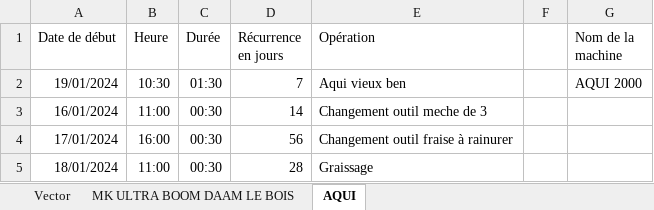
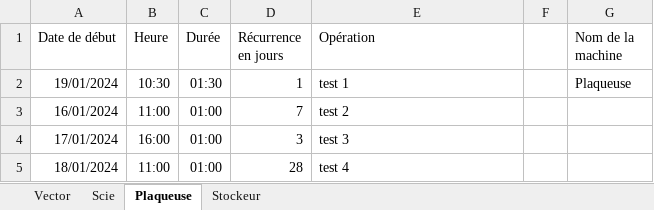
Before and after one commit to Sipixer/EventCalendar, an Excel workbook: db/panne.xlsx, sheet Plaqueuse, drawn as a sheet; values as stored, in another font and other column widths than the file's, no borders; table styles not drawn; the diff names each change by its address in the sheet, - before the commit and + after, or states it on an @@ line.

```diff
--- a/db/panne.xlsx (sheet Plaqueuse)
+++ b/db/panne.xlsx (sheet Plaqueuse)
-sheet tab: MK ULTRA BOOM DAAM LE BOIS
+sheet tab: Scie
-sheet tab: AQUI
+sheet tab: Plaqueuse
+sheet tab: Stockeur
-D2 (Récurrence en jours): 7
+D2 (Récurrence en jours): 1
-E2 (Opération): Aqui vieux ben
+E2 (Opération): test 1
-G2 (Nom de la machine): AQUI 2000
+G2 (Nom de la machine): Plaqueuse
-C3:C5 (Durée): 00:30
+C3:C5 (Durée): 01:00
-D3 (Récurrence en jours): 14
+D3 (Récurrence en jours): 7
-E3 (Opération): Changement outil meche de 3
+E3 (Opération): test 2
-D4 (Récurrence en jours): 56
+D4 (Récurrence en jours): 3
-E4 (Opération): Changement outil fraise à rainurer
+E4 (Opération): test 3
-E5 (Opération): Graissage
+E5 (Opération): test 4
```
Also changed, not shown: sheet Scie, sheet Vector, 28 other files.
